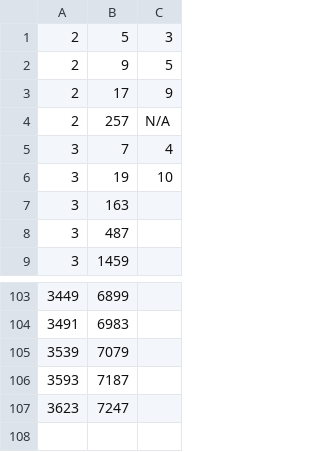
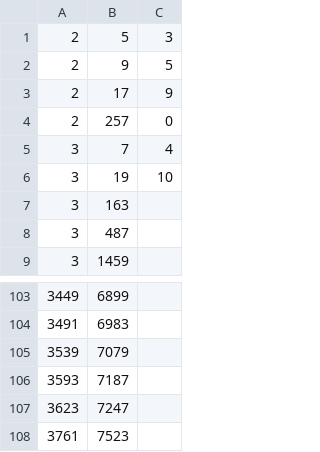
Before and after one commit to jamwevan/Gauss-Sums-Research, a CSV file: Code/pairs.csv (was Code/conjecture_pairs.csv), drawn as a sheet; only a part is shown, gaps mark what is left out.

```diff
--- a/Code/conjecture_pairs.csv
+++ b/Code/pairs.csv
@@ -3,3 +3,3 @@
 2,17,9
-2,257,N/A
+2,257,0
 3,7,4
@@ -107 +107,2 @@
 3623,7247,
+3761,7523,
```
Also changed, not shown: 4 other files.
